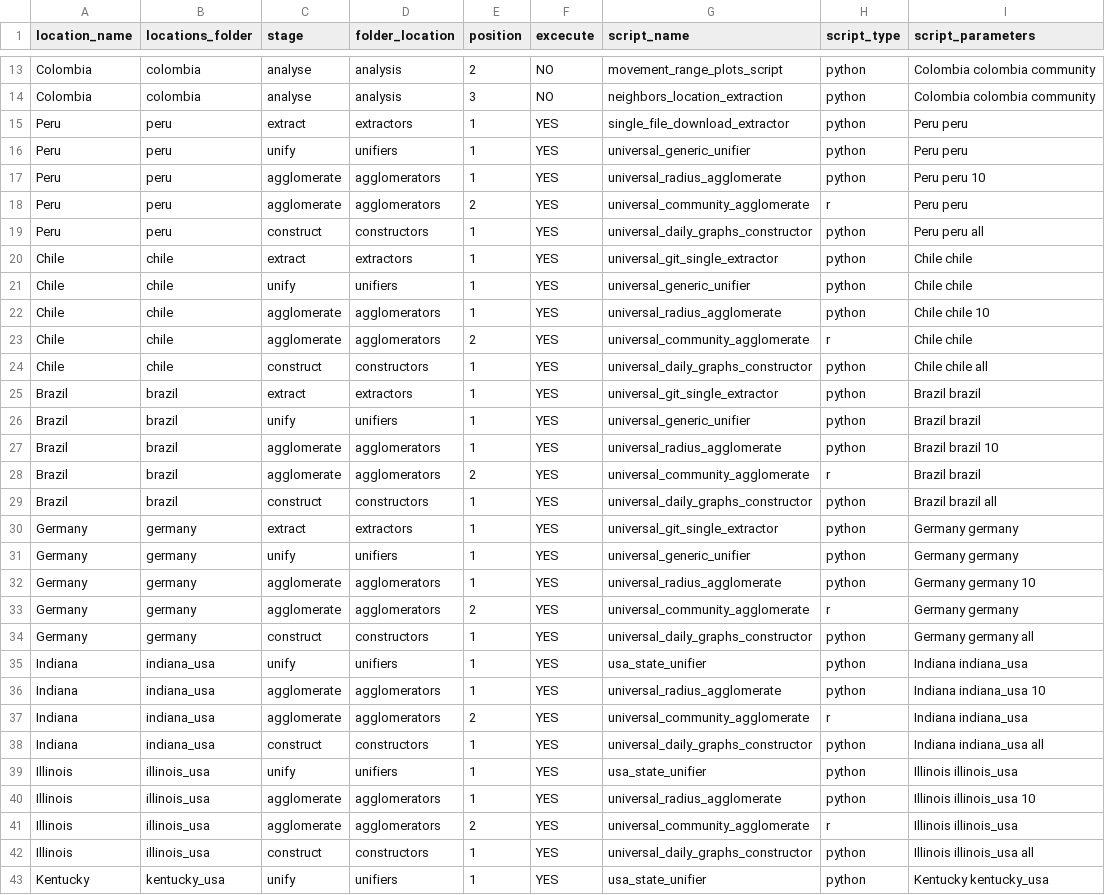
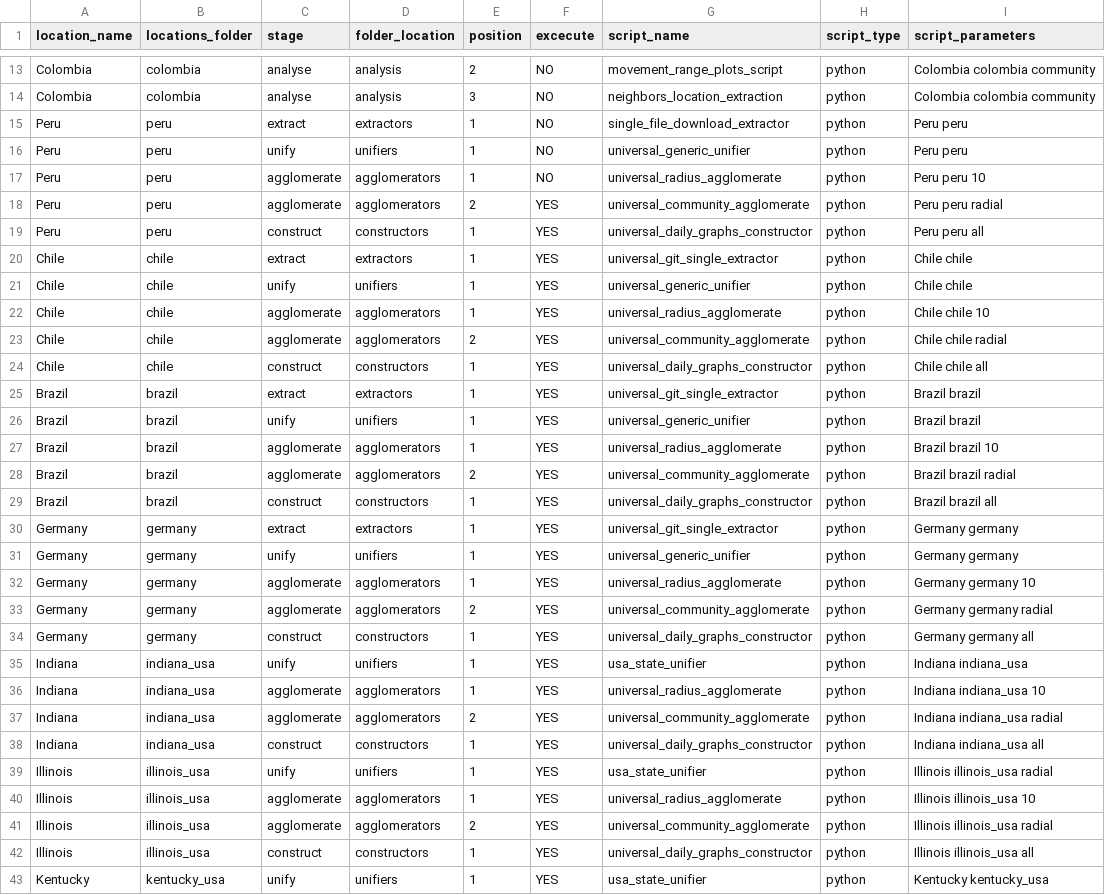
Before and after one commit to Data-Lama/covid_geoinsights_pipeline, a CSV file: pipeline_scripts/configuration/selected_excecutions.csv, drawn as a sheet; only a part is shown, gaps mark what is left out; the diff covers the shown part only.

Commit message:
Added radial

```diff
--- a/pipeline_scripts/configuration/selected_excecutions.csv
+++ b/pipeline_scripts/configuration/selected_excecutions.csv
@@ -14,6 +14,6 @@ Colombia,colombia,analyse,analysis,2,NO,movement_range_plots_script,python,Colom
 Colombia,colombia,analyse,analysis,3,NO,neighbors_location_extraction,python,Colombia colombia community
-Peru,peru,extract,extractors,1,YES,single_file_download_extractor,python,Peru peru
-Peru,peru,unify,unifiers,1,YES,universal_generic_unifier,python,Peru peru
-Peru,peru,agglomerate,agglomerators,1,YES,universal_radius_agglomerate,python,Peru peru 10
-Peru,peru,agglomerate,agglomerators,2,YES,universal_community_agglomerate,r,Peru peru
+Peru,peru,extract,extractors,1,NO,single_file_download_extractor,python,Peru peru
+Peru,peru,unify,unifiers,1,NO,universal_generic_unifier,python,Peru peru
+Peru,peru,agglomerate,agglomerators,1,NO,universal_radius_agglomerate,python,Peru peru 10
+Peru,peru,agglomerate,agglomerators,2,YES,universal_community_agglomerate,python,Peru peru radial
 Peru,peru,construct,constructors,1,YES,universal_daily_graphs_constructor,python,Peru peru all
@@ -22,3 +22,3 @@ Chile,chile,unify,unifiers,1,YES,universal_generic_unifier,python,Chile chile
 Chile,chile,agglomerate,agglomerators,1,YES,universal_radius_agglomerate,python,Chile chile 10
-Chile,chile,agglomerate,agglomerators,2,YES,universal_community_agglomerate,r,Chile chile
+Chile,chile,agglomerate,agglomerators,2,YES,universal_community_agglomerate,python,Chile chile radial
 Chile,chile,construct,constructors,1,YES,universal_daily_graphs_constructor,python,Chile chile all
@@ -27,3 +27,3 @@ Brazil,brazil,unify,unifiers,1,YES,universal_generic_unifier,python,Brazil brazi
 Brazil,brazil,agglomerate,agglomerators,1,YES,universal_radius_agglomerate,python,Brazil brazil 10
-Brazil,brazil,agglomerate,agglomerators,2,YES,universal_community_agglomerate,r,Brazil brazil
+Brazil,brazil,agglomerate,agglomerators,2,YES,universal_community_agglomerate,python,Brazil brazil radial
 Brazil,brazil,construct,constructors,1,YES,universal_daily_graphs_constructor,python,Brazil brazil all
@@ -32,3 +32,3 @@ Germany,germany,unify,unifiers,1,YES,universal_generic_unifier,python,Germany ge
 Germany,germany,agglomerate,agglomerators,1,YES,universal_radius_agglomerate,python,Germany germany 10
-Germany,germany,agglomerate,agglomerators,2,YES,universal_community_agglomerate,r,Germany germany
+Germany,germany,agglomerate,agglomerators,2,YES,universal_community_agglomerate,python,Germany germany radial
 Germany,germany,construct,constructors,1,YES,universal_daily_graphs_constructor,python,Germany germany all
@@ -36,7 +36,7 @@ Indiana,indiana_usa,unify,unifiers,1,YES,usa_state_unifier,python,Indiana indian
 Indiana,indiana_usa,agglomerate,agglomerators,1,YES,universal_radius_agglomerate,python,Indiana indiana_usa 10
-Indiana,indiana_usa,agglomerate,agglomerators,2,YES,universal_community_agglomerate,r,Indiana indiana_usa
+Indiana,indiana_usa,agglomerate,agglomerators,2,YES,universal_community_agglomerate,python,Indiana indiana_usa radial
 Indiana,indiana_usa,construct,constructors,1,YES,universal_daily_graphs_constructor,python,Indiana indiana_usa all
-Illinois,illinois_usa,unify,unifiers,1,YES,usa_state_unifier,python,Illinois illinois_usa
+Illinois,illinois_usa,unify,unifiers,1,YES,usa_state_unifier,python,Illinois illinois_usa radial
 Illinois,illinois_usa,agglomerate,agglomerators,1,YES,universal_radius_agglomerate,python,Illinois illinois_usa 10
-Illinois,illinois_usa,agglomerate,agglomerators,2,YES,universal_community_agglomerate,r,Illinois illinois_usa
+Illinois,illinois_usa,agglomerate,agglomerators,2,YES,universal_community_agglomerate,python,Illinois illinois_usa radial
 Illinois,illinois_usa,construct,constructors,1,YES,universal_daily_graphs_constructor,python,Illinois illinois_usa all
```
Also changed, not shown: 2 removed rows and 17 edited cells elsewhere in this file.
